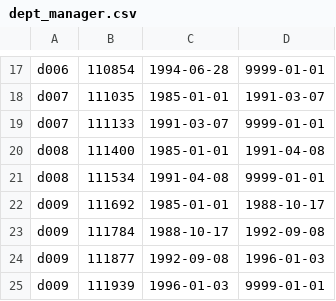
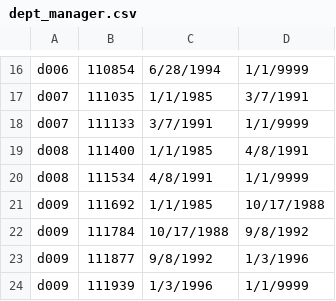
Before and after one commit to DannyHoKim/Pewlett-Hackard-Analysis, a CSV file: dept_manager.csv, drawn as a sheet; only a part is shown, gaps mark what is left out; the diff covers the shown part only.

```diff
--- a/dept_manager.csv
+++ b/dept_manager.csv
@@ -17,9 +16,9 @@
-"d006",110854,"1994-06-28","9999-01-01"
-"d007",111035,"1985-01-01","1991-03-07"
-"d007",111133,"1991-03-07","9999-01-01"
-"d008",111400,"1985-01-01","1991-04-08"
-"d008",111534,"1991-04-08","9999-01-01"
-"d009",111692,"1985-01-01","1988-10-17"
-"d009",111784,"1988-10-17","1992-09-08"
-"d009",111877,"1992-09-08","1996-01-03"
-"d009",111939,"1996-01-03","9999-01-01"
+d006,110854,6/28/1994,1/1/9999
+d007,111035,1/1/1985,3/7/1991
+d007,111133,3/7/1991,1/1/9999
+d008,111400,1/1/1985,4/8/1991
+d008,111534,4/8/1991,1/1/9999
+d009,111692,1/1/1985,10/17/1988
+d009,111784,10/17/1988,9/8/1992
+d009,111877,9/8/1992,1/3/1996
+d009,111939,1/3/1996,1/1/9999
```
Also changed, not shown: 1 removed row and 30 edited cells elsewhere in this file, 2 other files.
